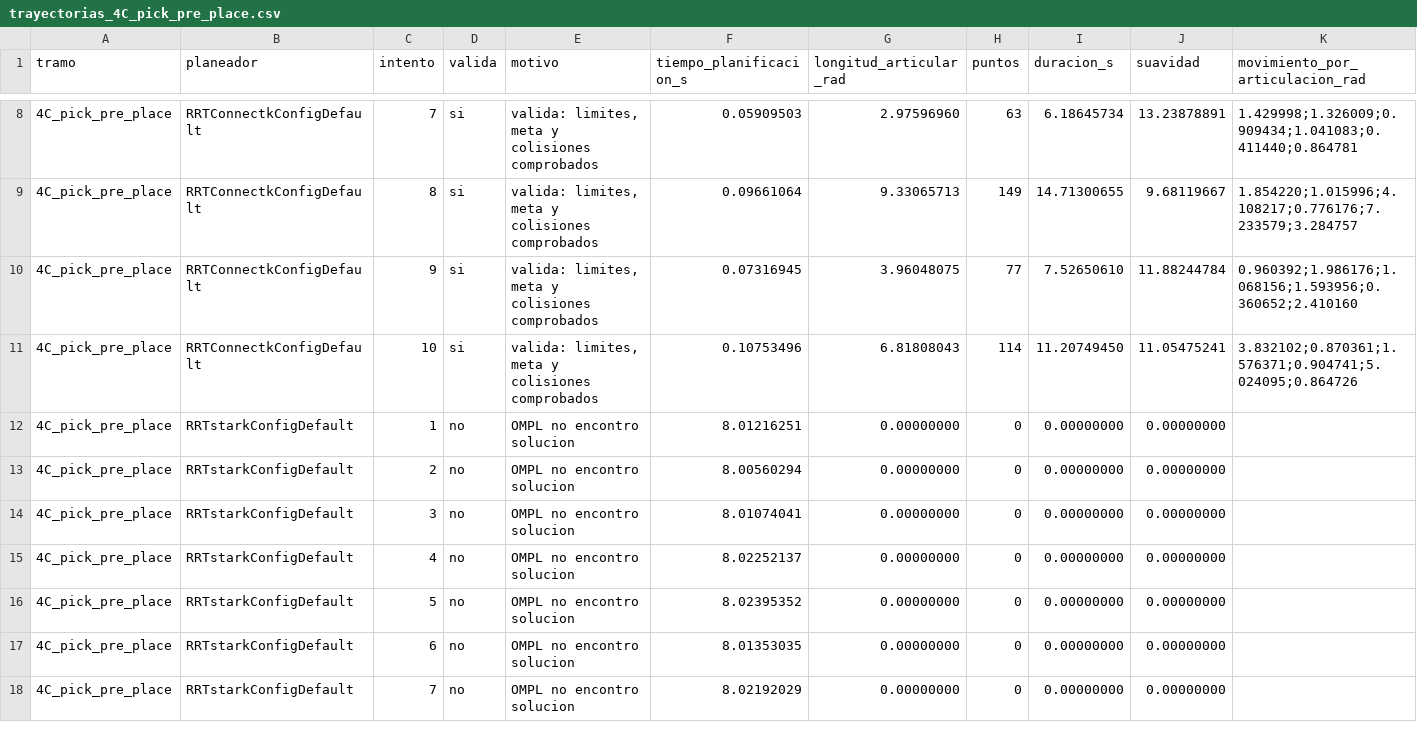
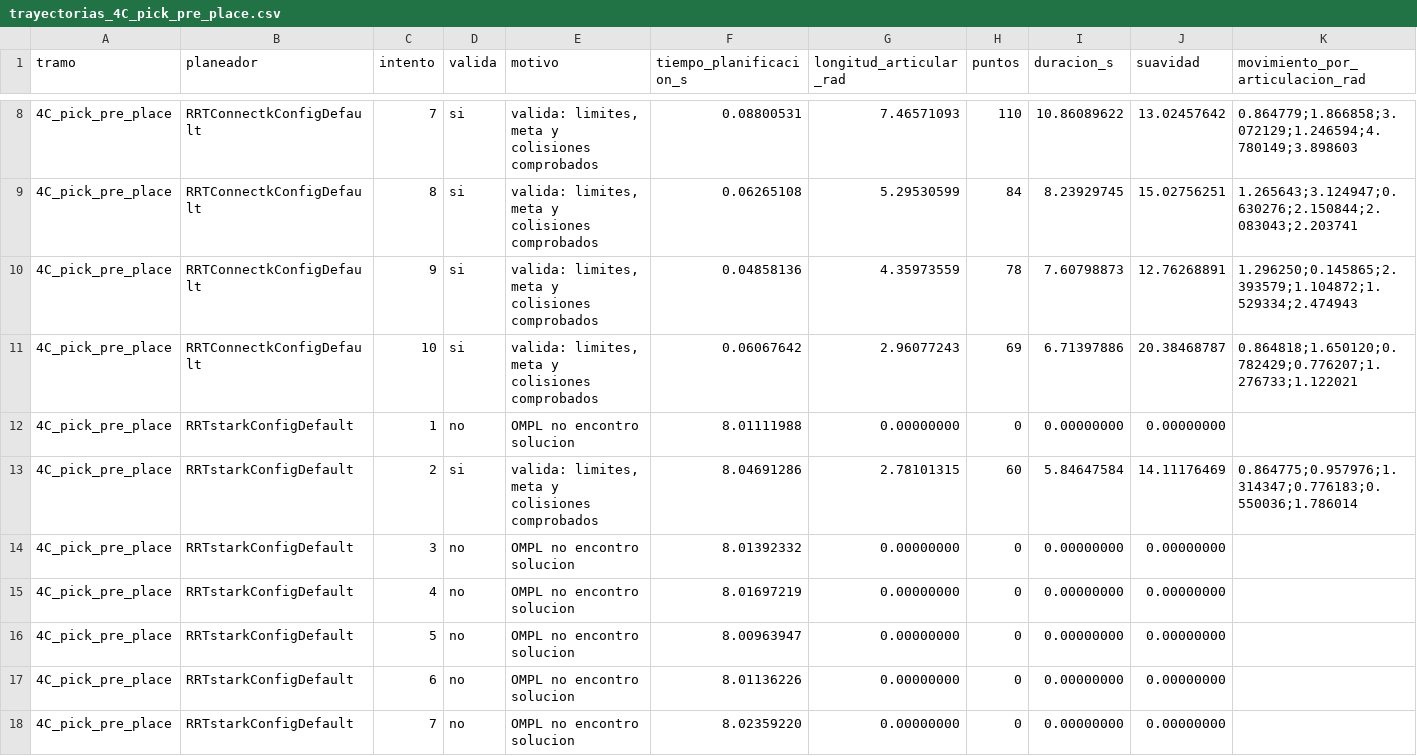
Before and after one commit to simonpatzul/Cinematica-y-Planeacion-de-Movimiento-con-ROS2, a CSV file: UR5_MoveIt/resultados/ros2/trayectorias_4C_pick_pre_place.csv, drawn as a sheet; only a part is shown, gaps mark what is left out; the diff covers the shown part only.

```diff
--- a/UR5_MoveIt/resultados/ros2/trayectorias_4C_pick_pre_place.csv
+++ b/UR5_MoveIt/resultados/ros2/trayectorias_4C_pick_pre_place.csv
@@ -8,11 +8,11 @@ tramo,planeador,intento,valida,motivo,tiempo_planificacion_s,longitud_articular_
-4C_pick_pre_place,RRTConnectkConfigDefault,7,si,"valida: limites, meta y colisiones comprobados",0.05909503,2.97596960,63,6.18645734,13.23878891,"1.429998;1.326009;0.909434;1.041083;0.411440;0.864781"
-4C_pick_pre_place,RRTConnectkConfigDefault,8,si,"valida: limites, meta y colisiones comprobados",0.09661064,9.33065713,149,14.71300655,9.68119667,"1.854220;1.015996;4.108217;0.776176;7.233579;3.284757"
-4C_pick_pre_place,RRTConnectkConfigDefault,9,si,"valida: limites, meta y colisiones comprobados",0.07316945,3.96048075,77,7.52650610,11.88244784,"0.960392;1.986176;1.068156;1.593956;0.360652;2.410160"
-4C_pick_pre_place,RRTConnectkConfigDefault,10,si,"valida: limites, meta y colisiones comprobados",0.10753496,6.81808043,114,11.20749450,11.05475241,"3.832102;0.870361;1.576371;0.904741;5.024095;0.864726"
-4C_pick_pre_place,RRTstarkConfigDefault,1,no,"OMPL no encontro solucion",8.01216251,0.00000000,0,0.00000000,0.00000000,""
-4C_pick_pre_place,RRTstarkConfigDefault,2,no,"OMPL no encontro solucion",8.00560294,0.00000000,0,0.00000000,0.00000000,""
-4C_pick_pre_place,RRTstarkConfigDefault,3,no,"OMPL no encontro solucion",8.01074041,0.00000000,0,0.00000000,0.00000000,""
-4C_pick_pre_place,RRTstarkConfigDefault,4,no,"OMPL no encontro solucion",8.02252137,0.00000000,0,0.00000000,0.00000000,""
-4C_pick_pre_place,RRTstarkConfigDefault,5,no,"OMPL no encontro solucion",8.02395352,0.00000000,0,0.00000000,0.00000000,""
-4C_pick_pre_place,RRTstarkConfigDefault,6,no,"OMPL no encontro solucion",8.01353035,0.00000000,0,0.00000000,0.00000000,""
-4C_pick_pre_place,RRTstarkConfigDefault,7,no,"OMPL no encontro solucion",8.02192029,0.00000000,0,0.00000000,0.00000000,""
+4C_pick_pre_place,RRTConnectkConfigDefault,7,si,"valida: limites, meta y colisiones comprobados",0.08800531,7.46571093,110,10.86089622,13.02457642,"0.864779;1.866858;3.072129;1.246594;4.780149;3.898603"
+4C_pick_pre_place,RRTConnectkConfigDefault,8,si,"valida: limites, meta y colisiones comprobados",0.06265108,5.29530599,84,8.23929745,15.02756251,"1.265643;3.124947;0.630276;2.150844;2.083043;2.203741"
+4C_pick_pre_place,RRTConnectkConfigDefault,9,si,"valida: limites, meta y colisiones comprobados",0.04858136,4.35973559,78,7.60798873,12.76268891,"1.296250;0.145865;2.393579;1.104872;1.529334;2.474943"
+4C_pick_pre_place,RRTConnectkConfigDefault,10,si,"valida: limites, meta y colisiones comprobados",0.06067642,2.96077243,69,6.71397886,20.38468787,"0.864818;1.650120;0.782429;0.776207;1.276733;1.122021"
+4C_pick_pre_place,RRTstarkConfigDefault,1,no,"OMPL no encontro solucion",8.01111988,0.00000000,0,0.00000000,0.00000000,""
+4C_pick_pre_place,RRTstarkConfigDefault,2,si,"valida: limites, meta y colisiones comprobados",8.04691286,2.78101315,60,5.84647584,14.11176469,"0.864775;0.957976;1.314347;0.776183;0.550036;1.786014"
+4C_pick_pre_place,RRTstarkConfigDefault,3,no,"OMPL no encontro solucion",8.01392332,0.00000000,0,0.00000000,0.00000000,""
+4C_pick_pre_place,RRTstarkConfigDefault,4,no,"OMPL no encontro solucion",8.01697219,0.00000000,0,0.00000000,0.00000000,""
+4C_pick_pre_place,RRTstarkConfigDefault,5,no,"OMPL no encontro solucion",8.00963947,0.00000000,0,0.00000000,0.00000000,""
+4C_pick_pre_place,RRTstarkConfigDefault,6,no,"OMPL no encontro solucion",8.01136226,0.00000000,0,0.00000000,0.00000000,""
+4C_pick_pre_place,RRTstarkConfigDefault,7,no,"OMPL no encontro solucion",8.02359220,0.00000000,0,0.00000000,0.00000000,""
```
Also changed, not shown: 1 added row, 1 removed row and 33 edited cells elsewhere in this file, UR5_MoveIt/resultados/ros2/perfiles_4B_pre_pick_pick.csv, UR5_MoveIt/resultados/ros2/perfiles_4D_pre_place_place.csv, 4 other files.
